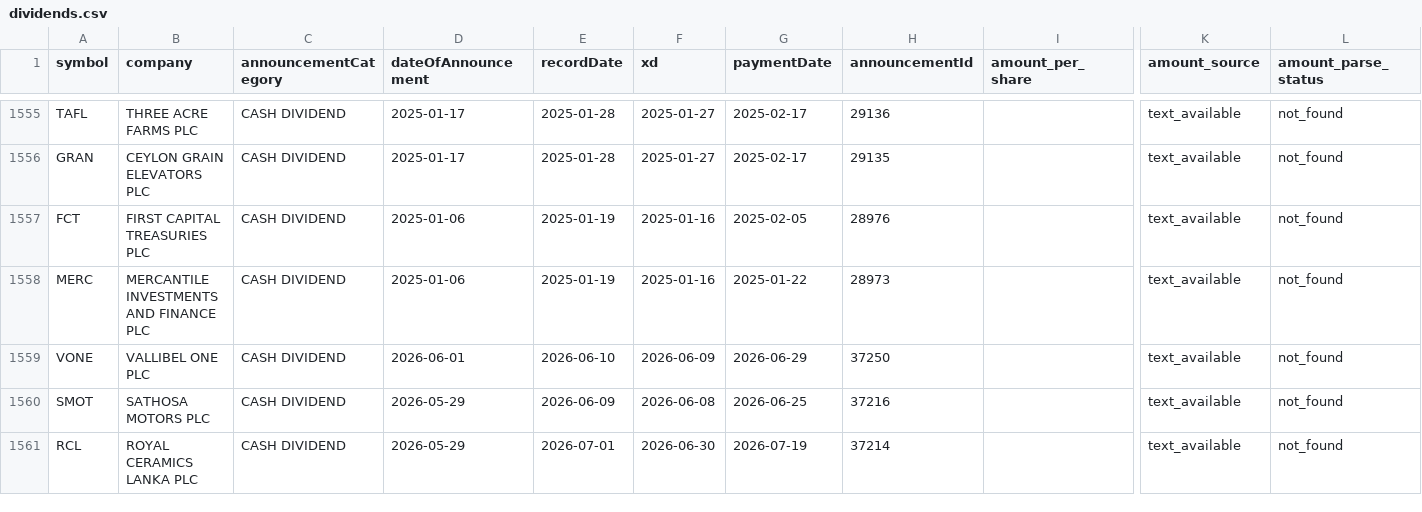
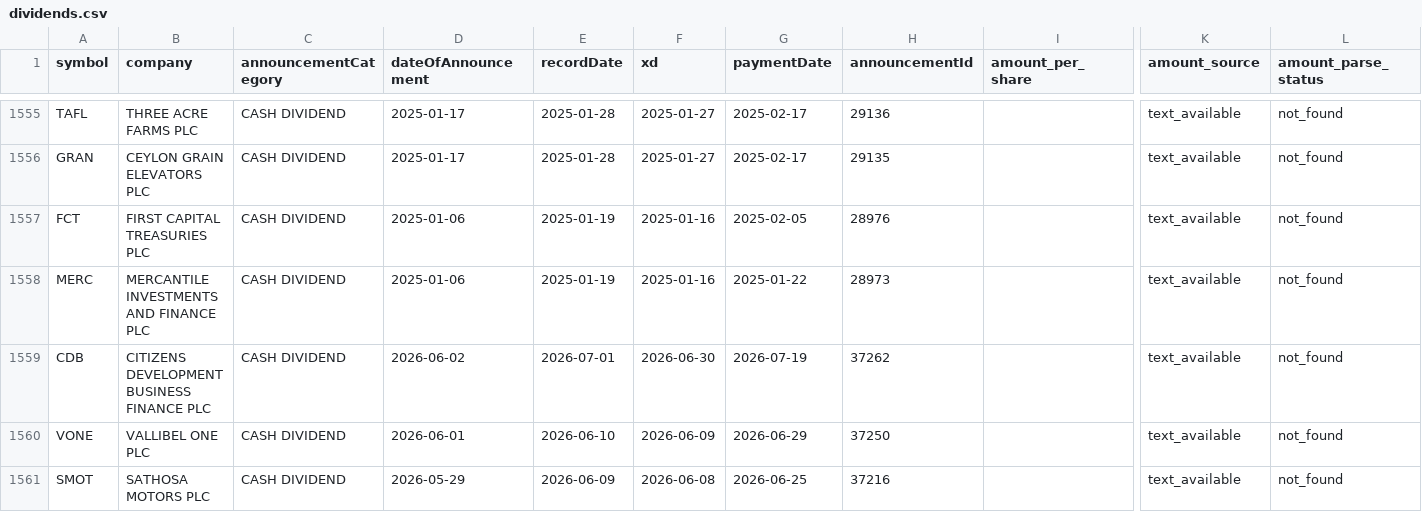
Before and after one commit to nimeshk03/cse_dataset, a CSV file: data/processed/fundamentals/dividends.csv, drawn as a sheet; only a part is shown, gaps mark what is left out; the shorter side is filled out with more unchanged rows; rows hold the shown columns only; the diff names each change by its address in the sheet, - before the commit and + after, or states it on an @@ line.

```diff
--- a/data/processed/fundamentals/dividends.csv
+++ b/data/processed/fundamentals/dividends.csv
+row 1559: CDB | CITIZENS DEVELOPMENT BUSINESS FINANCE PLC | CASH DIVIDEND | 2026-06-02 | 2026-07-01 | 2026-06-30 | 2026-07-19 | 37262 |  | text_available | not_found
```
Also changed, not shown: 8 other files.
